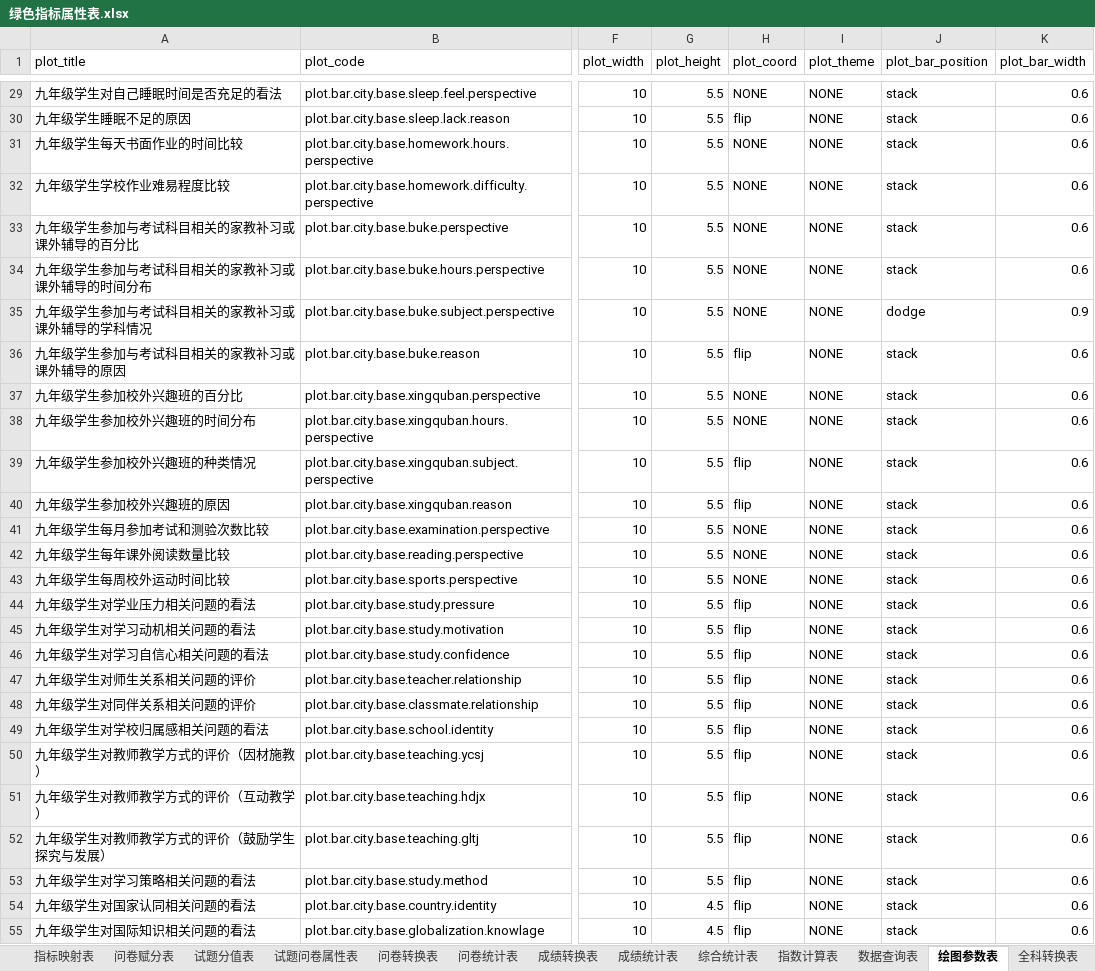
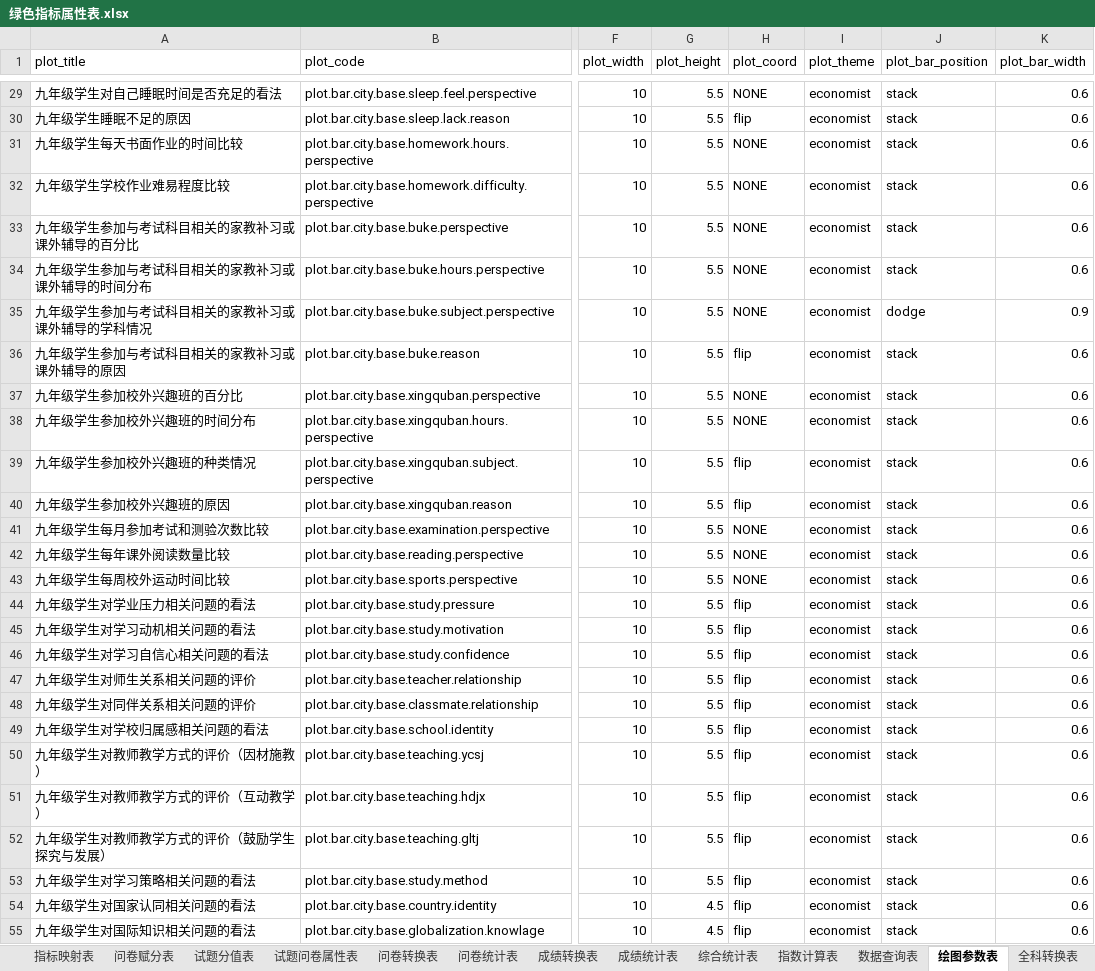
Before and after one commit to pku9104038/green-index, an Excel workbook: data.in/2018sh/绿色指标属性表.xlsx, sheet 绘图参数表, drawn as a sheet; only a part is shown, gaps mark what is left out; values as stored, in another font and other column widths than the file's, no borders; the diff covers the shown part only; the diff names each change by its address in the sheet, - before the commit and + after, or states it on an @@ line.

```diff
--- a/data.in/2018sh/绿色指标属性表.xlsx (sheet 绘图参数表)
+++ b/data.in/2018sh/绿色指标属性表.xlsx (sheet 绘图参数表)
-I29:I55 (plot_theme): NONE
+I29:I55 (plot_theme): economist
```
Also changed, not shown: 531 edited cells elsewhere in this sheet, sheet 数据查询表, hidden cells, 5 other files.
